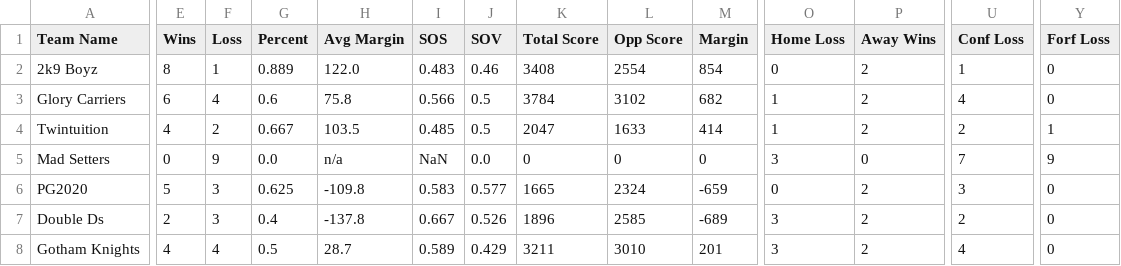
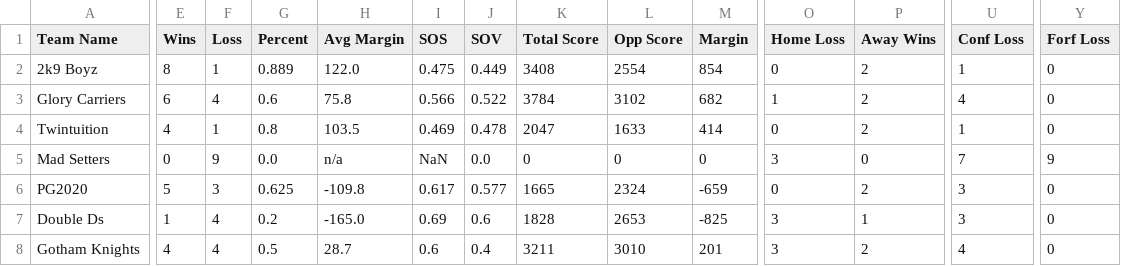
Before and after one commit to rtillies/wsos-season-3, a CSV file: data/outputDiv29CSV.csv, drawn as a sheet; only a part is shown, gaps mark what is left out; the diff covers the shown part only; the diff names each change by its address in the sheet, - before the commit and + after, or states it on an @@ line.

```diff
--- a/data/outputDiv29CSV.csv
+++ b/data/outputDiv29CSV.csv
-I2 (SOS): 0.483
+I2 (SOS): 0.475
-J2 (SOV): 0.46
+J2 (SOV): 0.449
-J3 (SOV): 0.5
+J3 (SOV): 0.522
-F4 (Loss): 2
+F4 (Loss): 1
-G4 (Percent): 0.667
+G4 (Percent): 0.8
-I4 (SOS): 0.485
+I4 (SOS): 0.469
-J4 (SOV): 0.5
+J4 (SOV): 0.478
-O4 (Home Loss): 1
+O4 (Home Loss): 0
-U4 (Conf Loss): 2
+U4 (Conf Loss): 1
-Y4 (Forf Loss): 1
+Y4 (Forf Loss): 0
-I6 (SOS): 0.583
+I6 (SOS): 0.617
-E7 (Wins): 2
+E7 (Wins): 1
-F7 (Loss): 3
+F7 (Loss): 4
-G7 (Percent): 0.4
+G7 (Percent): 0.2
-H7 (Avg Margin): -137.8
+H7 (Avg Margin): -165.0
-I7 (SOS): 0.667
+I7 (SOS): 0.69
-J7 (SOV): 0.526
+J7 (SOV): 0.6
-K7 (Total Score): 1896
+K7 (Total Score): 1828
-L7 (Opp Score): 2585
+L7 (Opp Score): 2653
-M7 (Margin): -689
+M7 (Margin): -825
-P7 (Away Wins): 2
+P7 (Away Wins): 1
-U7 (Conf Loss): 2
+U7 (Conf Loss): 3
-I8 (SOS): 0.589
+I8 (SOS): 0.6
-J8 (SOV): 0.429
+J8 (SOV): 0.4
```
Also changed, not shown: 38 edited cells elsewhere in this file, data/Week29CSV.csv.
